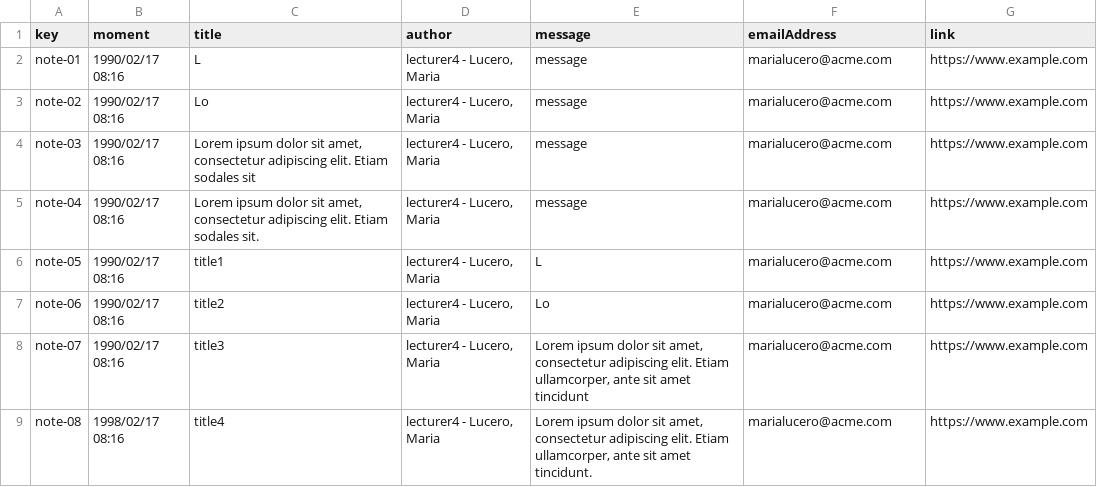
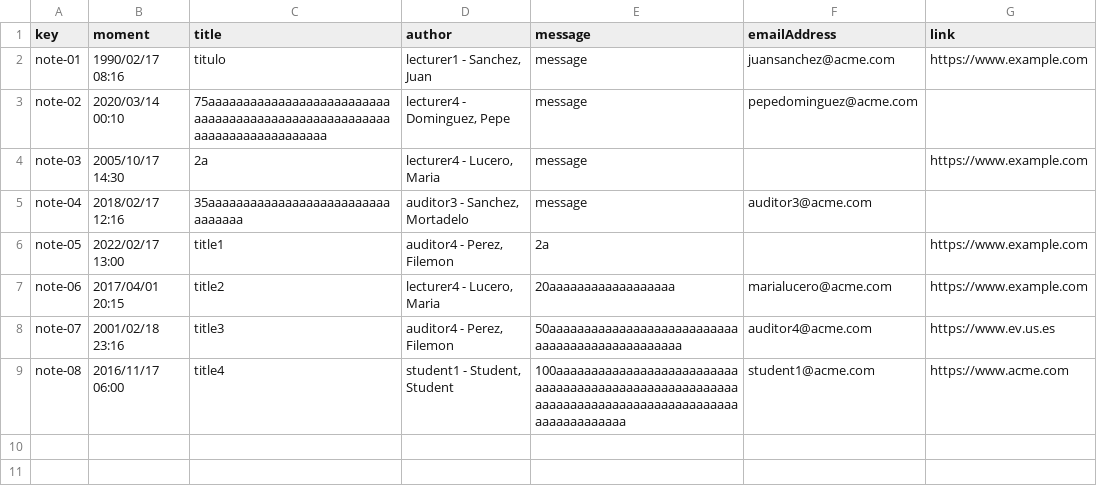
Before and after one commit to albert011/c1.03.14, a CSV file: src/main/webapp/WEB-INF/resources/sample-data/note.csv, drawn as a sheet.

Commit message:
Csv de notes y uml corregidos

```diff
--- a/src/main/webapp/WEB-INF/resources/sample-data/note.csv
+++ b/src/main/webapp/WEB-INF/resources/sample-data/note.csv
@@ -1,9 +1,9 @@
 key,moment,title,author,message,emailAddress,link
-note-01,1990/02/17 08:16,"L","lecturer4 - Lucero, Maria","message","marialucero@acme.com","https://www.example.com"
-note-02,1990/02/17 08:16,"Lo","lecturer4 - Lucero, Maria","message","marialucero@acme.com","https://www.example.com"
-note-03,1990/02/17 08:16,"Lorem ipsum dolor sit amet, consectetur adipiscing elit. Etiam sodales sit","lecturer4 - Lucero, Maria","message","marialucero@acme.com","https://www.example.com"
-note-04,1990/02/17 08:16,"Lorem ipsum dolor sit amet, consectetur adipiscing elit. Etiam sodales sit.","lecturer4 - Lucero, Maria","message","marialucero@acme.com","https://www.example.com"
-note-05,1990/02/17 08:16,"title1","lecturer4 - Lucero, Maria","L","marialucero@acme.com","https://www.example.com"
-note-06,1990/02/17 08:16,"title2","lecturer4 - Lucero, Maria","Lo","marialucero@acme.com","https://www.example.com"
-note-07,1990/02/17 08:16,"title3","lecturer4 - Lucero, Maria","Lorem ipsum dolor sit amet, consectetur adipiscing elit. Etiam ullamcorper, ante sit amet tincidunt","marialucero@acme.com","https://www.example.com"
-note-08,1998/02/17 08:16,"title4","lecturer4 - Lucero, Maria","Lorem ipsum dolor sit amet, consectetur adipiscing elit. Etiam ullamcorper, ante sit amet tincidunt.","marialucero@acme.com","https://www.example.com"
+note-01,1990/02/17 08:16,titulo,"lecturer1 - Sanchez, Juan",message,juansanchez@acme.com,https://www.example.com
+note-02,2020/03/14 00:10,75aaaaaaaaaaaaaaaaaaaaaaaaaaaaaaaaaaaaaaaaaaaaaaaaaaaaaaaaaaaaaaaaaaaaaaaaa,"lecturer4 - Dominguez, Pepe",message,pepedominguez@acme.com,
+note-03,2005/10/17 14:30,2a,"lecturer4 - Lucero, Maria",message,,https://www.example.com
+note-04,2018/02/17 12:16,35aaaaaaaaaaaaaaaaaaaaaaaaaaaaaaaaa,"auditor3 - Sanchez, Mortadelo",message,auditor3@acme.com,
+note-05,2022/02/17 13:00,title1,"auditor4 - Perez, Filemon",2a,,https://www.example.com
+note-06,2017/04/01 20:15,title2,"lecturer4 - Lucero, Maria",20aaaaaaaaaaaaaaaaaa,marialucero@acme.com,https://www.example.com
+note-07,2001/02/18 23:16,title3,"auditor4 - Perez, Filemon",50aaaaaaaaaaaaaaaaaaaaaaaaaaaaaaaaaaaaaaaaaaaaaaaa,auditor4@acme.com,https://www.ev.us.es
+note-08,2016/11/17 06:00,title4,"student1 - Student, Student",100aaaaaaaaaaaaaaaaaaaaaaaaaaaaaaaaaaaaaaaaaaaaaaaaaaaaaaaaaaaaaaaaaaaaaaaaaaaaaaaaaaaaaaaaaaaaaaaaa,student1@acme.com,https://www.acme.com
```
Also changed, not shown: 2 other files.
